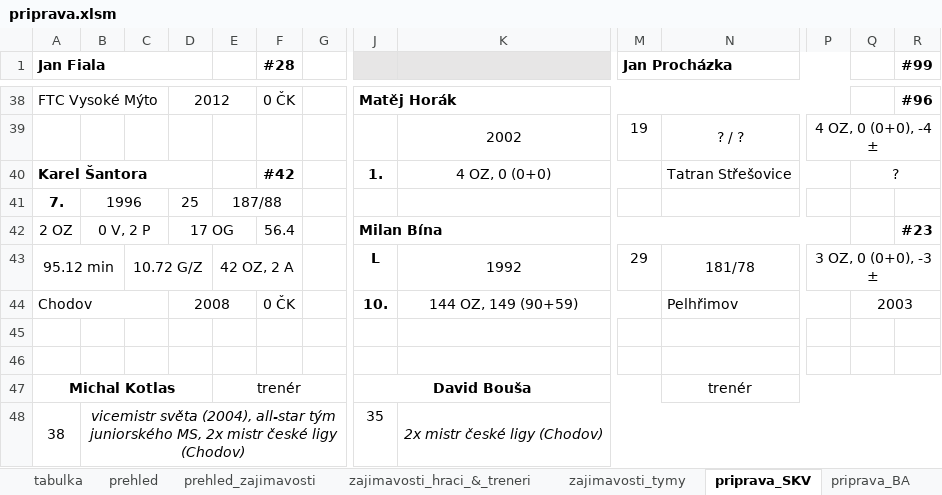
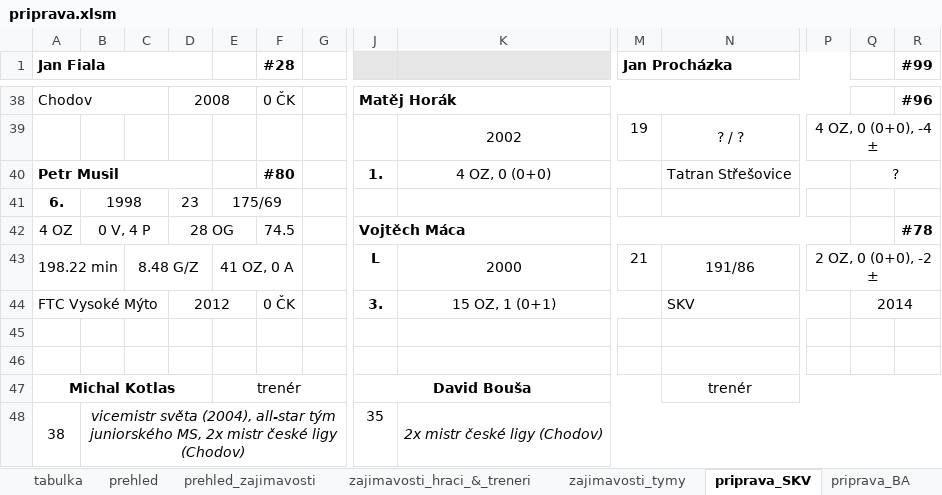
Before and after one commit to klimarichard/ceskyflorbal, an Excel workbook: priprava.xlsm, sheet priprava_SKV, drawn as a sheet; only a part is shown, gaps mark what is left out; values as stored, in another font and other column widths than the file's, no borders; conditional formats not drawn; removed rows and columns are numbered as before the commit, all else as after; rows hold the shown columns only; the diff covers the shown part only; the diff names each change by its address in the sheet, - before the commit and + after, or states it on an @@ line.

```diff
--- a/priprava.xlsm (sheet priprava_SKV)
+++ b/priprava.xlsm (sheet priprava_SKV)
-A38 (Jan Fiala): FTC Vysoké Mýto
+A38 (Jan Fiala): Chodov
-D38: 2012
+D38: 2008
-A40 (Jan Fiala): Karel Šantora
+A40 (Jan Fiala): Petr Musil
-F40 (#28): #42
+F40 (#28): #80
-row 41: 7. | 1996 |  | 25 | 187/88
-row 42: 2 OZ | 0 V, 2 P |  | 17 OG |  | 56.4 |  | Milan Bína |  |  |  |  |  | #23
-row 43: 95.12 min |  | 10.72 G/Z |  | 42 OZ, 2 A |  |  | L | 1992 | 29 | 181/78 | 3 OZ, 0 (0+0), -3 ±
+row 41: 6. | 1998 |  | 23 | 175/69
+row 42: 4 OZ | 0 V, 4 P |  | 28 OG |  | 74.5 |  | Vojtěch Máca |  |  |  |  |  | #78
+row 43: 198.22 min |  | 8.48 G/Z |  | 41 OZ, 0 A |  |  | L | 2000 | 21 | 191/86 | 2 OZ, 0 (0+0), -2 ±
-A44 (Jan Fiala): Chodov
+A44 (Jan Fiala): FTC Vysoké Mýto
-D44: 2008
+D44: 2012
-J44: 10.
+J44: 3.
-K44: 144 OZ, 149 (90+59)
+K44: 15 OZ, 1 (0+1)
-N44: Pelhřimov
+N44: SKV
-Q44: 2003
+Q44: 2014
```
Also changed, not shown: 5 added rows, 5 removed rows and 121 edited cells elsewhere in this sheet, sheet prehled_zajimavosti, formulas that keep their value, 2 other files.
